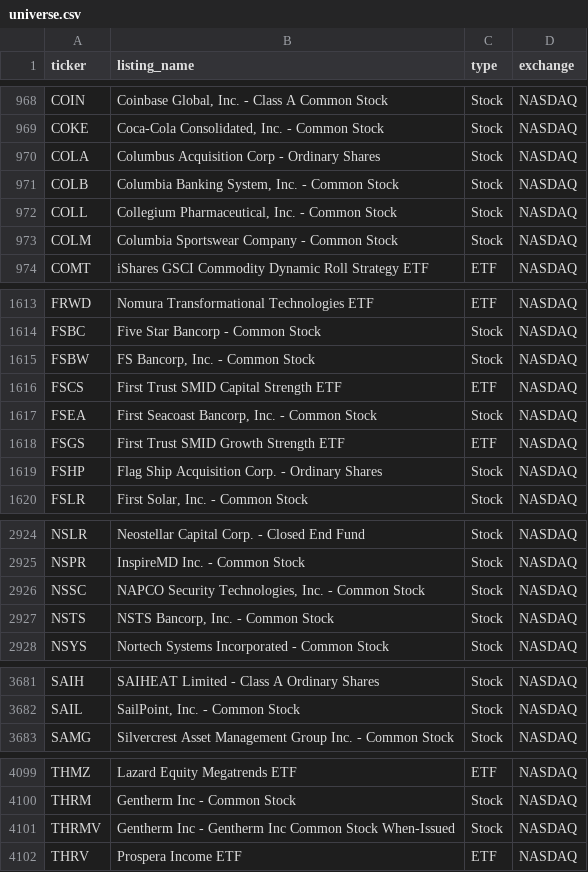
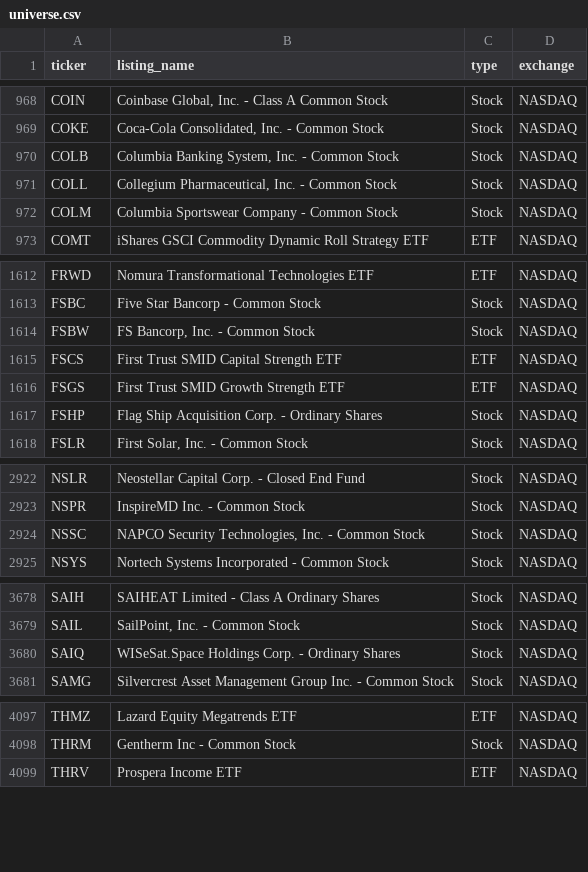
Before and after one commit to tayyabkamal7/Sharia-Stock-Screener, a CSV file: data/universe.csv, drawn as a sheet; only a part is shown, gaps mark what is left out; removed rows and columns are numbered as before the commit, all else as after; the diff covers the shown part only; the diff names each change by its address in the sheet, - before the commit and + after, or states it on an @@ line.

```diff
--- a/data/universe.csv
+++ b/data/universe.csv
-row 970: COLA | Columbus Acquisition Corp - Ordinary Shares | Stock | NASDAQ
-row 1617: FSEA | First Seacoast Bancorp, Inc. - Common Stock | Stock | NASDAQ
-row 2927: NSTS | NSTS Bancorp, Inc. - Common Stock | Stock | NASDAQ
+row 3680: SAIQ | WISeSat.Space Holdings Corp. - Ordinary Shares | Stock | NASDAQ
-row 4101: THRMV | Gentherm Inc - Gentherm Inc Common Stock When-Issued | Stock | NASDAQ
```
Also changed, not shown: 3 added rows, 1 removed row and 1 edited cell elsewhere in this file, data/prices.csv, 4 other files.
